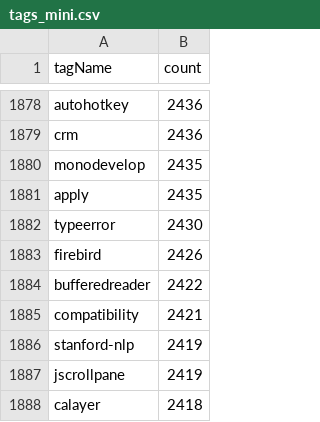
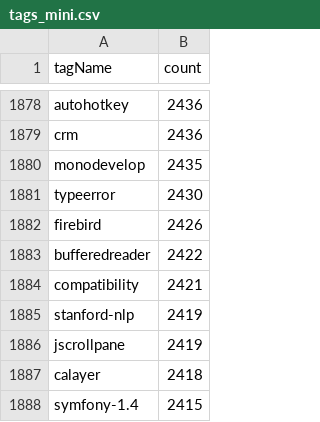
Before and after one commit to saifulazad/bdjobs-scraping, a CSV file: data_analyzer/tags_mini.csv, drawn as a sheet; only a part is shown, gaps mark what is left out; the shorter side is filled out with more unchanged rows; the diff names each change by its address in the sheet, - before the commit and + after, or states it on an @@ line.

```diff
--- a/data_analyzer/tags_mini.csv
+++ b/data_analyzer/tags_mini.csv
-row 1881: apply | 2435
```
Also changed, not shown: 19 other files.
